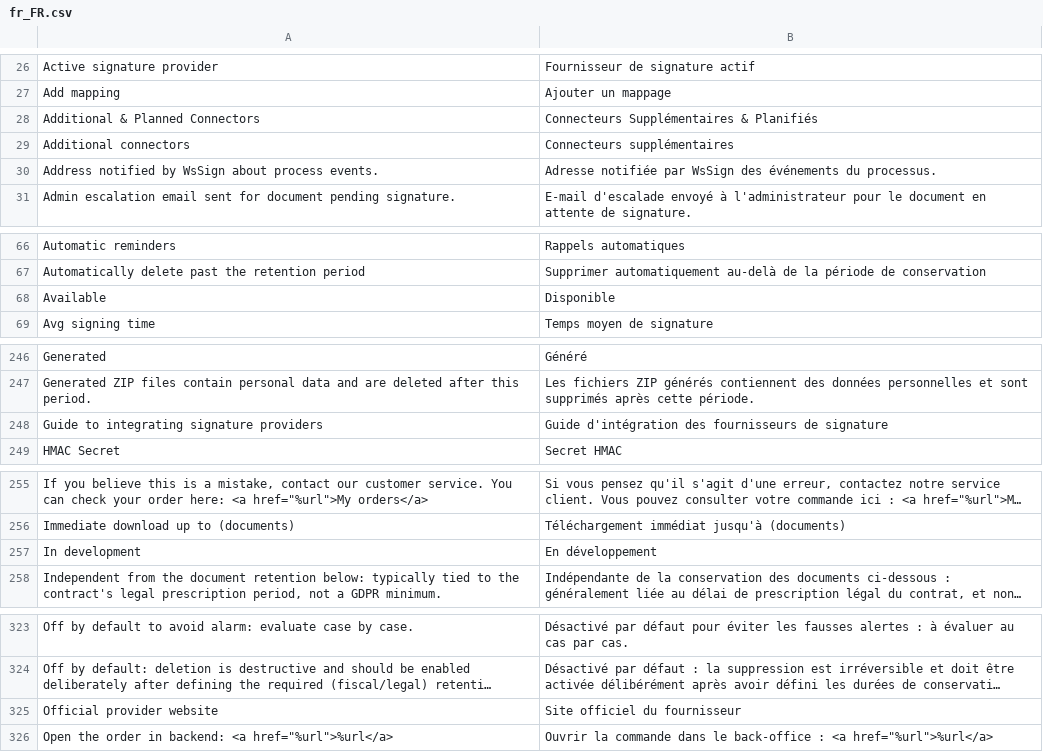
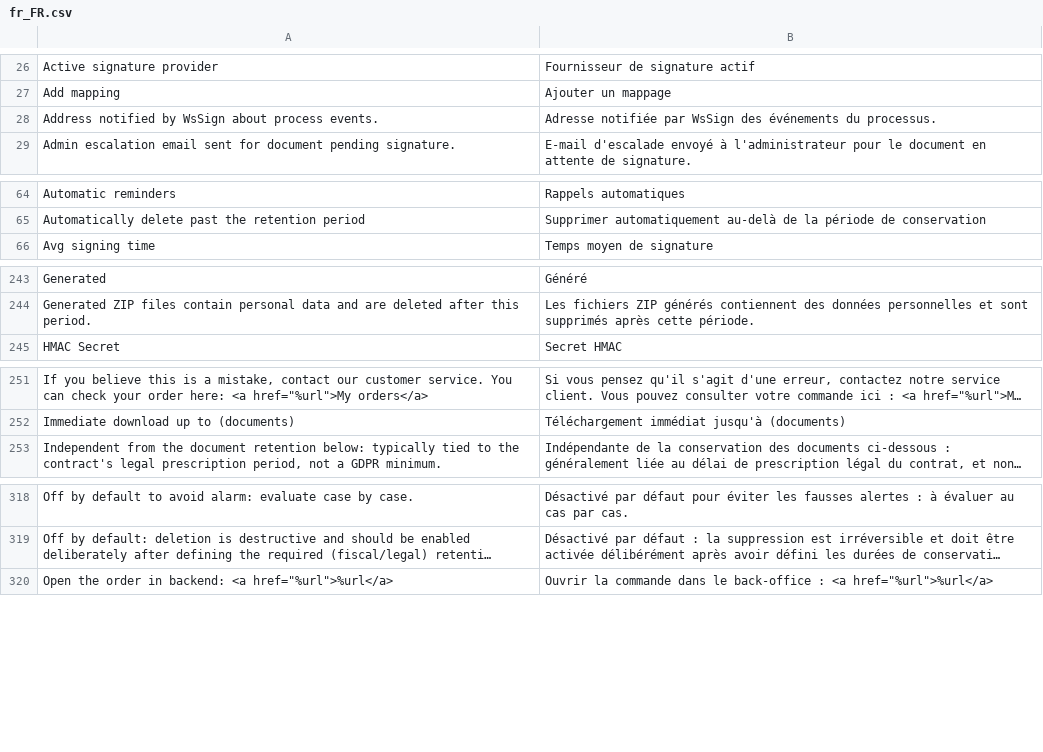
Before and after one commit to mage-os-lab/module-digital-signature, a CSV file: i18n/fr_FR.csv, drawn as a sheet; only a part is shown, gaps mark what is left out; long unchanged cells end in …; the diff covers the shown part only; the diff names each change by its address in the sheet, - before the commit and + after, or states it on an @@ line.

```diff
--- a/i18n/fr_FR.csv
+++ b/i18n/fr_FR.csv
-row 28: Additional & Planned Connectors | Connecteurs Supplémentaires & Planifiés
-row 29: Additional connectors | Connecteurs supplémentaires
-row 68: Available | Disponible
-row 248: Guide to integrating signature providers | Guide d'intégration des fournisseurs de signature
-row 257: In development | En développement
-row 325: Official provider website | Site officiel du fournisseur
```
Also changed, not shown: 1 removed row elsewhere in this file, i18n/de_DE.csv, i18n/es_ES.csv, 28 other files.
